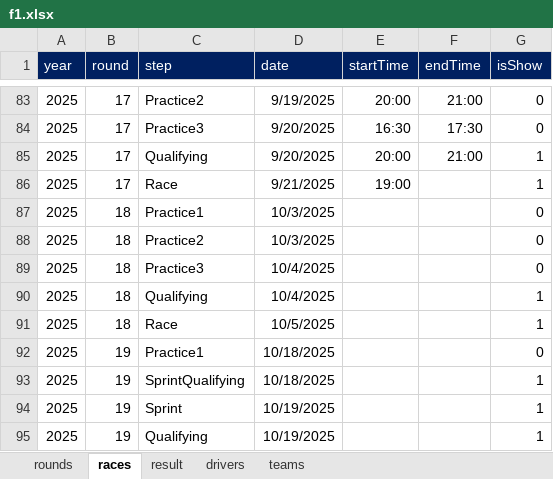
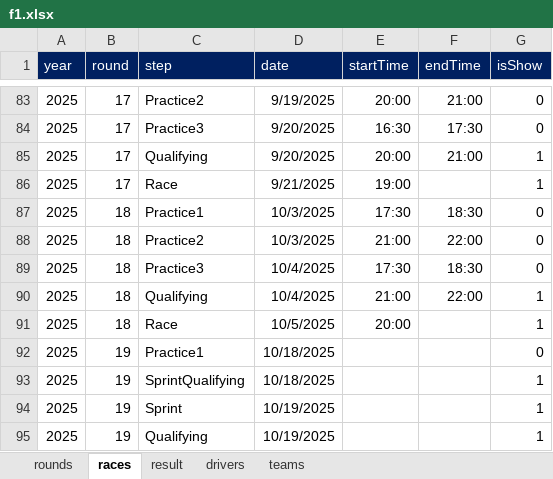
Before and after one commit to ColaLovingCat/vue_platform, an Excel workbook: public/docs/datas/f1.xlsx, sheet races, drawn as a sheet; only a part is shown, gaps mark what is left out; values as stored, in another font and other column widths than the file's, no borders; the diff names each change by its address in the sheet, - before the commit and + after, or states it on an @@ line.

```diff
--- a/public/docs/datas/f1.xlsx (sheet races)
+++ b/public/docs/datas/f1.xlsx (sheet races)
-E87 (startTime): (empty)
+E87 (startTime): 17:30
-F87 (endTime): (empty)
+F87 (endTime): 18:30
-E88 (startTime): (empty)
+E88 (startTime): 21:00
-F88 (endTime): (empty)
+F88 (endTime): 22:00
-E89 (startTime): (empty)
+E89 (startTime): 17:30
-F89 (endTime): (empty)
+F89 (endTime): 18:30
-E90 (startTime): (empty)
+E90 (startTime): 21:00
-F90 (endTime): (empty)
+F90 (endTime): 22:00
-E91 (startTime): (empty)
+E91 (startTime): 20:00
```
Also changed, not shown: sheet result, 17 other files.
